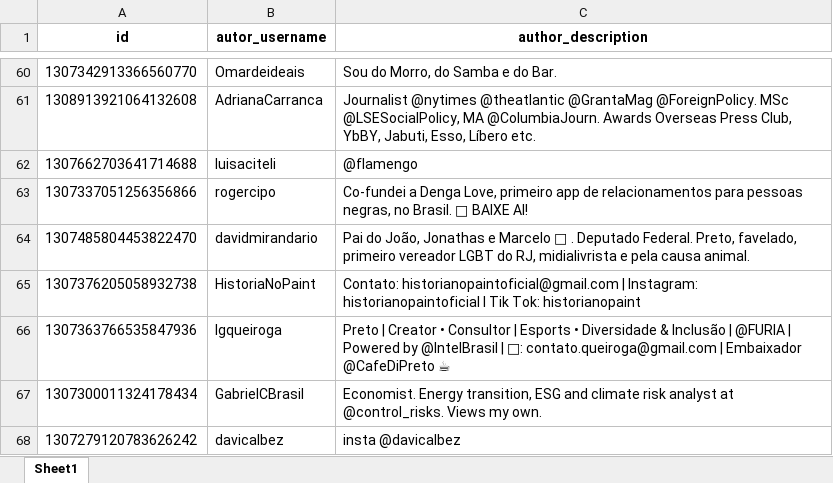
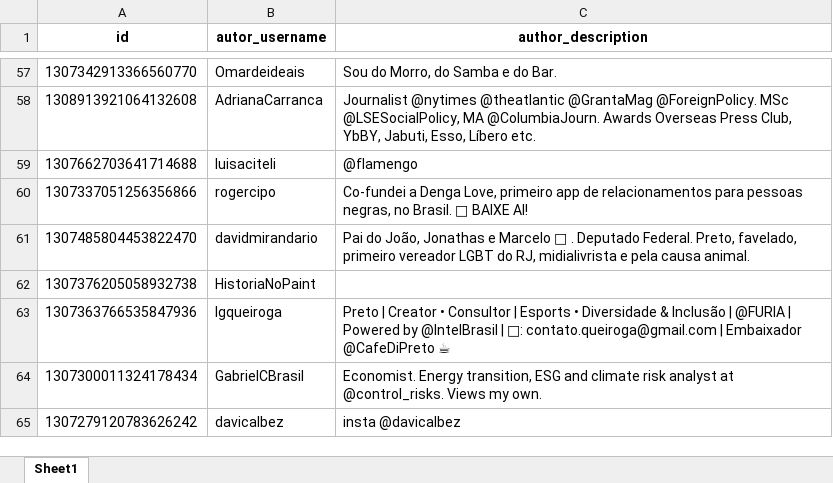
Before and after one commit to J-AR20/tweets-magalu, an Excel workbook: data/tweets_favoraveis.xlsx, sheet Sheet1, drawn as a sheet; only a part is shown, gaps mark what is left out; values as stored, in another font and other column widths than the file's, no borders; addresses are those after the commit; the diff covers the shown part only; the diff names each change by its address in the sheet, - before the commit and + after, or states it on an @@ line.

```diff
--- a/data/tweets_favoraveis.xlsx (sheet Sheet1)
+++ b/data/tweets_favoraveis.xlsx (sheet Sheet1)
-C62 (author_description): Contato: historianopaintoficial@gmail.com | Instagram: historianopaintoficial l Tik Tok: historianopaint
+C62 (author_description): (empty)
```
Also changed, not shown: 6 removed rows and 1 edited cell elsewhere in this sheet, data/sumaricao_categorias.xlsx, data/tweets_contrarios.xlsx, 2 other files.
